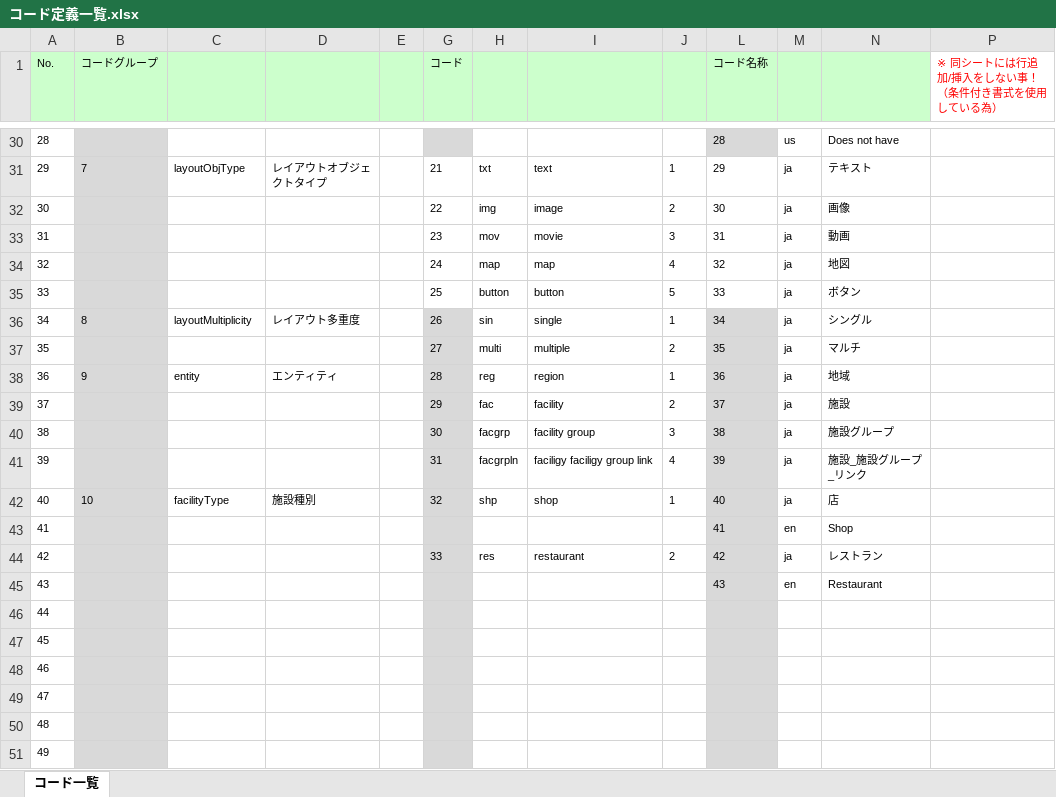
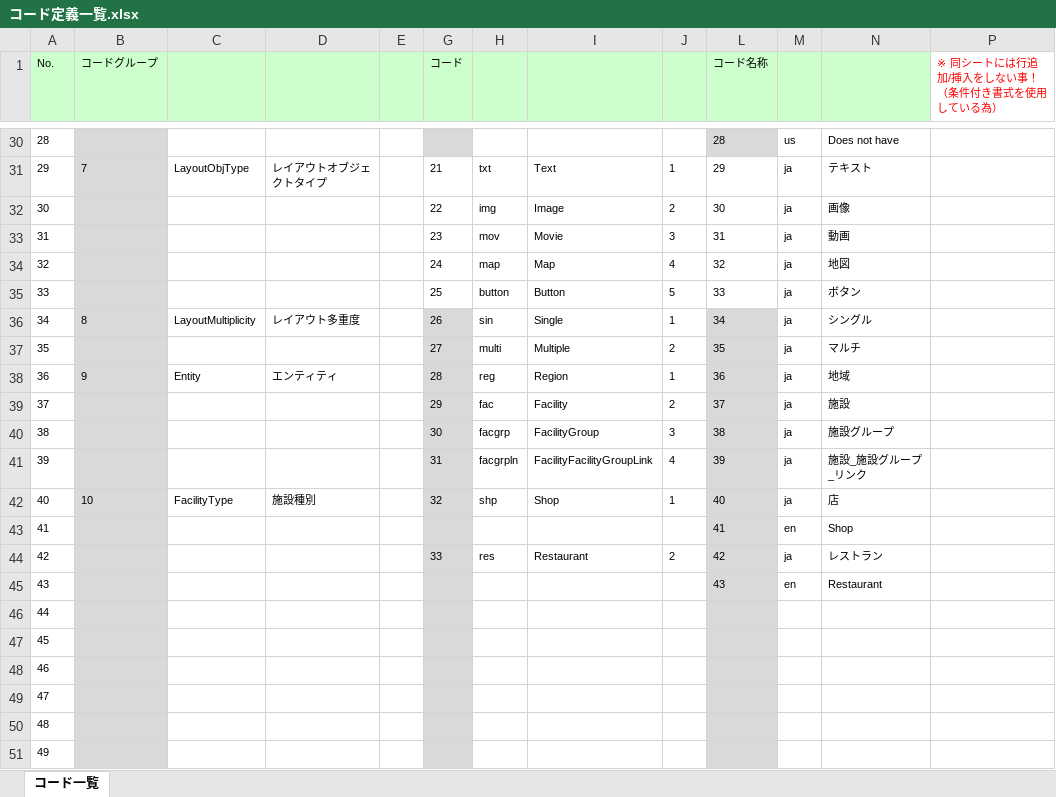
Before and after one commit to virtualex-project-x/melip-doc, an Excel workbook: 03_設計/05_コード/コード定義一覧.xlsx, sheet コード一覧, drawn as a sheet; only a part is shown, gaps mark what is left out; values as stored, in another font and other column widths than the file's, no borders; conditional formats not drawn; the diff covers the shown part only; the diff names each change by its address in the sheet, - before the commit and + after, or states it on an @@ line.

```diff
--- a/03_設計/05_コード/コード定義一覧.xlsx (sheet コード一覧)
+++ b/03_設計/05_コード/コード定義一覧.xlsx (sheet コード一覧)
-C31: layoutObjType
+C31: LayoutObjType
-I31: text
+I31: Text
-I32: image
+I32: Image
-I33: movie
+I33: Movie
-I34: map
+I34: Map
-I35: button
+I35: Button
-C36: layoutMultiplicity
+C36: LayoutMultiplicity
-I36: single
+I36: Single
-I37: multiple
+I37: Multiple
-C38: entity
+C38: Entity
-I38: region
+I38: Region
-I39: facility
+I39: Facility
-I40: facility group
+I40: FacilityGroup
-I41: faciligy faciligy group link
+I41: FacilityFacilityGroupLink
-C42: facilityType
+C42: FacilityType
-I42: shop
+I42: Shop
-I44: restaurant
+I44: Restaurant
```
Also changed, not shown: 26 edited cells elsewhere in this sheet, hidden cells, 1 other file.
